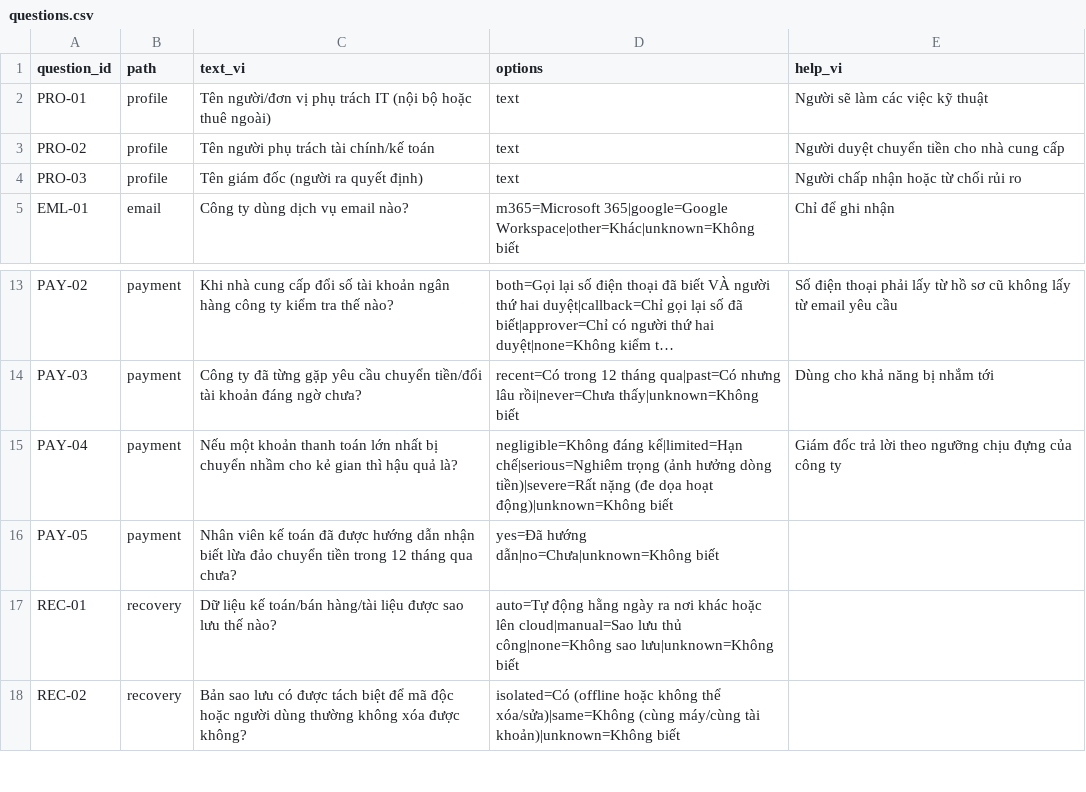
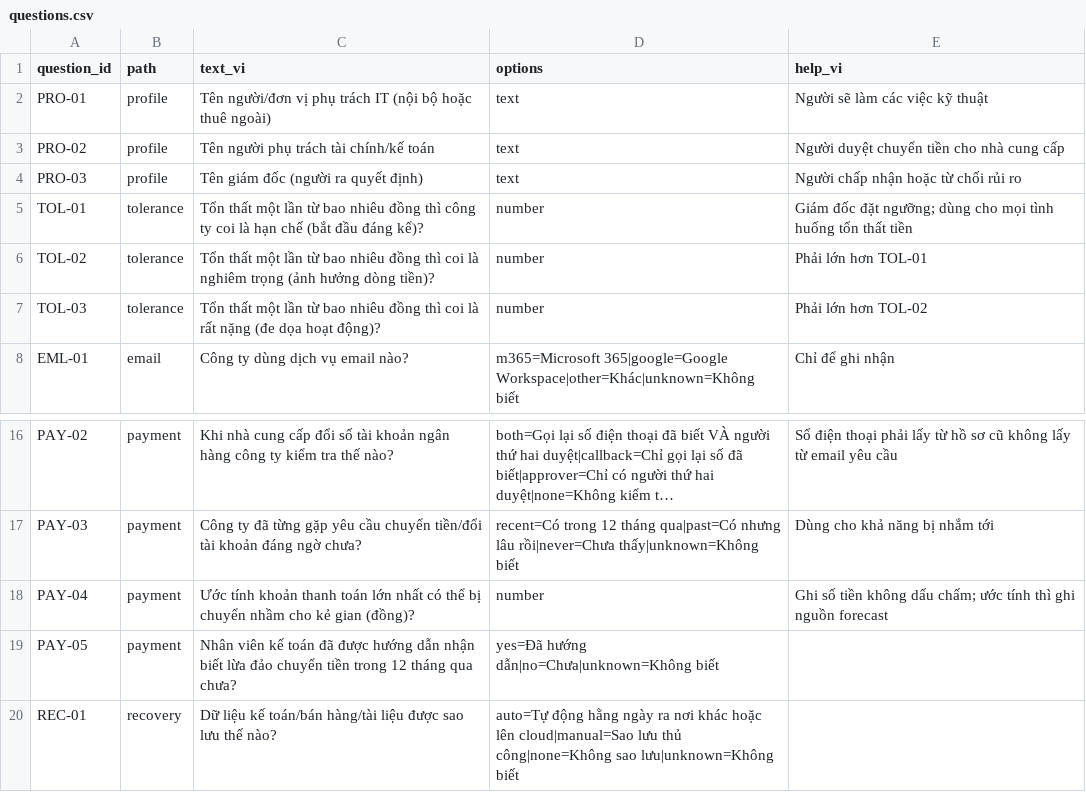
Before and after one commit to nakame9/IA-Risk-Assessment, a CSV file: examples/sme-demo/library/questions.csv, drawn as a sheet; only a part is shown, gaps mark what is left out; the shorter side is filled out with more unchanged rows; long unchanged cells end in …; addresses are those after the commit; the diff names each change by its address in the sheet, - before the commit and + after, or states it on an @@ line.

Commit message:
SME library becomes data-driven; BUS-01 tolerances
Scenarios, answer mappings, decision tables, control-status rules and default effects now live in library/sme CSVs (scenarios, mappings, decision_tables, controls_map, effects_lib); sme.py is a generic engine with applies_if for scenario applicability. New owner tolerance questions TOL-01..03 and a numeric loss estimate (PAY-04) drive business_consequence through BUS-TOL (thresholds must increase). Results of the three scenarios unchanged; example workspace rebuilt with the new library.

```diff
--- a/examples/sme-demo/library/questions.csv
+++ b/examples/sme-demo/library/questions.csv
+row 5: TOL-01 | tolerance | Tổn thất một lần từ bao nhiêu đồng thì công ty coi là hạn chế (bắt đầu đáng kể)? | number | Giám đốc đặt ngưỡng; dùng cho mọi tình huống tổn thất tiền
+row 6: TOL-02 | tolerance | Tổn thất một lần từ bao nhiêu đồng thì coi là nghiêm trọng (ảnh hưởng dòng tiền)? | number | Phải lớn hơn TOL-01
+row 7: TOL-03 | tolerance | Tổn thất một lần từ bao nhiêu đồng thì coi là rất nặng (đe dọa hoạt động)? | number | Phải lớn hơn TOL-02
-C18 (text_vi): Nếu một khoản thanh toán lớn nhất bị chuyển nhầm cho kẻ gian thì hậu quả là?
+C18 (text_vi): Ước tính khoản thanh toán lớn nhất có thể bị chuyển nhầm cho kẻ gian (đồng)?
-D18 (options): negligible=Không đáng kể|limited=Hạn chế|serious=Nghiêm trọng (ảnh hưởng dòng tiền)|severe=Rất nặng (đe dọa hoạt động)|unknown=Không biết
+D18 (options): number
-E18 (help_vi): Giám đốc trả lời theo ngưỡng chịu đựng của công ty
+E18 (help_vi): Ghi số tiền không dấu chấm; ước tính thì ghi nguồn forecast
```
Also changed, not shown: examples/sme-demo/answers.csv, examples/sme-demo/model/assets.csv, 26 other files.
